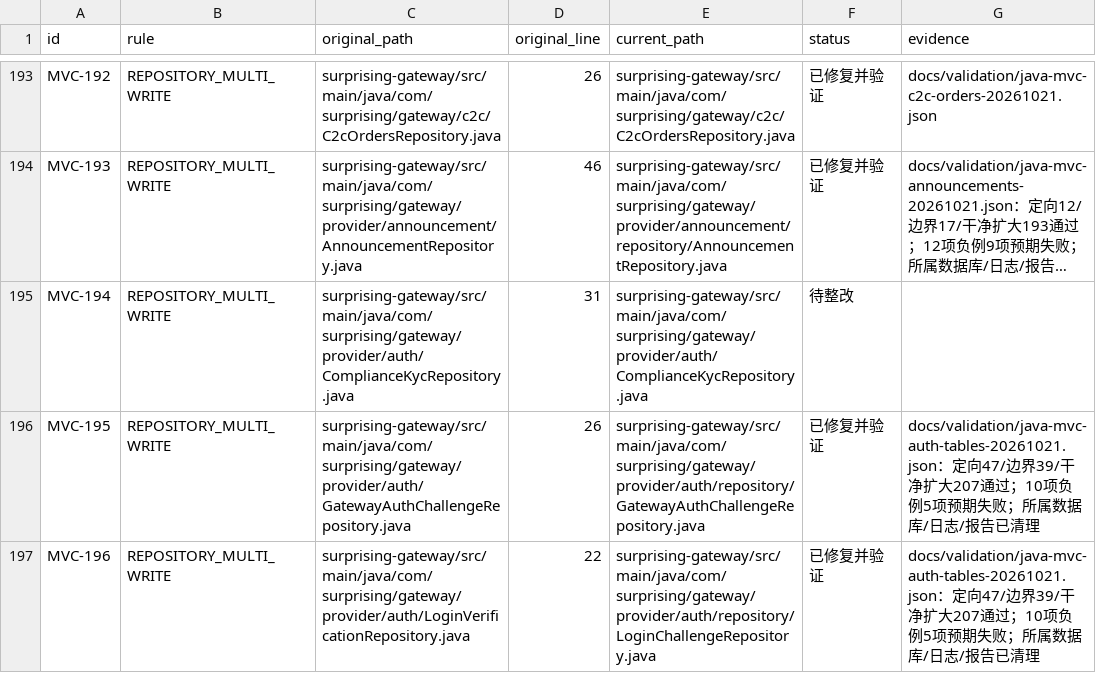
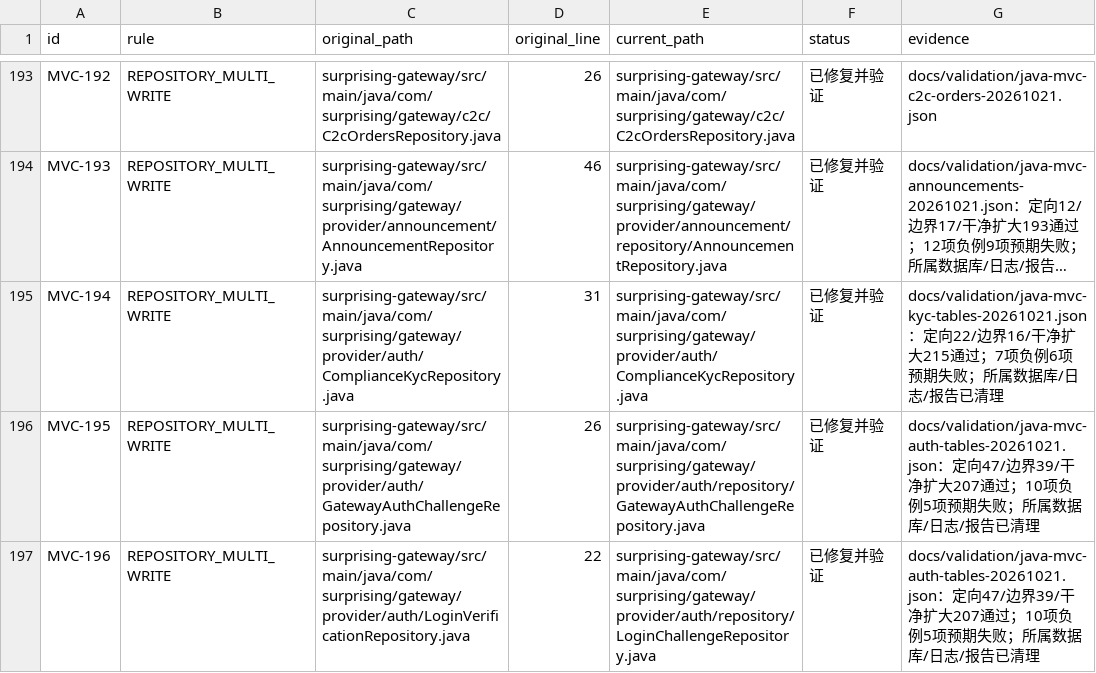
Before and after one commit to lilaizhencn/surprising-ex, a CSV file: docs/audit/java-mvc-remediation-status-20261021.csv, drawn as a sheet; only a part is shown, gaps mark what is left out; long unchanged cells end in …; the diff names each change by its address in the sheet, - before the commit and + after, or states it on an @@ line.

Commit message:
refactor(kyc): isolate provider receipts and lock current sessions

```diff
--- a/docs/audit/java-mvc-remediation-status-20261021.csv
+++ b/docs/audit/java-mvc-remediation-status-20261021.csv
-F195 (status): 待整改
+F195 (status): 已修复并验证
-G195 (evidence): (empty)
+G195 (evidence): docs/validation/java-mvc-kyc-tables-20261021.json：定向22/边界16/干净扩大215通过；7项负例6项预期失败；所属数据库/日志/报告已清理
```
Also changed, not shown: 10 other files.
